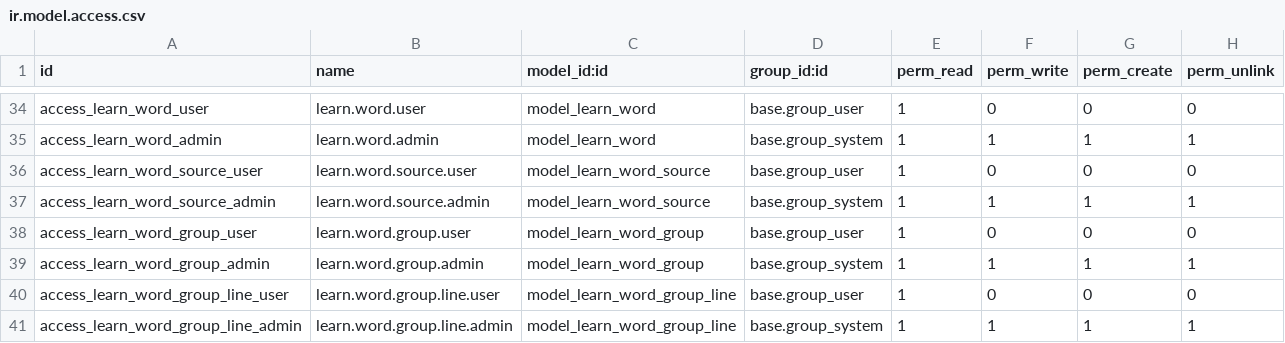
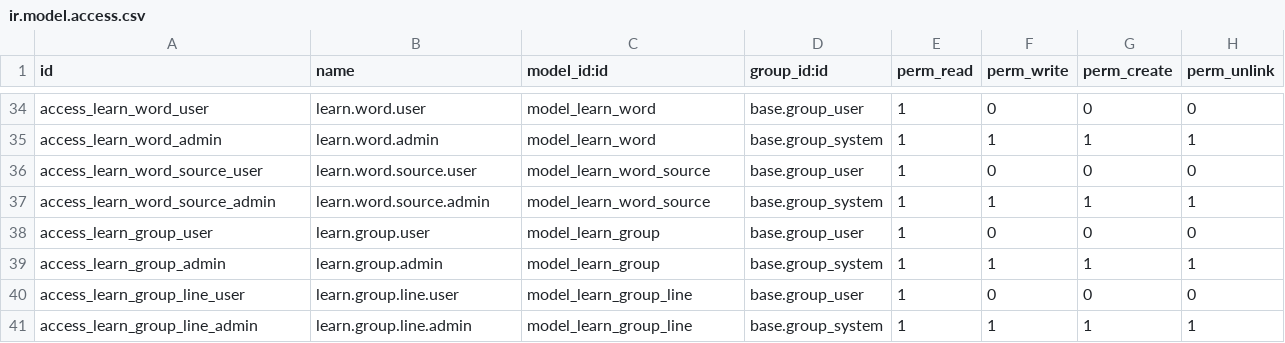
Before and after one commit to ckf10000/odoo-admin, a CSV file: local/learn_core/security/ir.model.access.csv, drawn as a sheet; only a part is shown, gaps mark what is left out.

```diff
--- a/local/learn_core/security/ir.model.access.csv
+++ b/local/learn_core/security/ir.model.access.csv
@@ -37,5 +37,5 @@ access_learn_word_source_user,learn.word.source.user,model_learn_word_source,bas
 access_learn_word_source_admin,learn.word.source.admin,model_learn_word_source,base.group_system,1,1,1,1
-access_learn_word_group_user,learn.word.group.user,model_learn_word_group,base.group_user,1,0,0,0
-access_learn_word_group_admin,learn.word.group.admin,model_learn_word_group,base.group_system,1,1,1,1
-access_learn_word_group_line_user,learn.word.group.line.user,model_learn_word_group_line,base.group_user,1,0,0,0
-access_learn_word_group_line_admin,learn.word.group.line.admin,model_learn_word_group_line,base.group_system,1,1,1,1
+access_learn_group_user,learn.group.user,model_learn_group,base.group_user,1,0,0,0
+access_learn_group_admin,learn.group.admin,model_learn_group,base.group_system,1,1,1,1
+access_learn_group_line_user,learn.group.line.user,model_learn_group_line,base.group_user,1,0,0,0
+access_learn_group_line_admin,learn.group.line.admin,model_learn_group_line,base.group_system,1,1,1,1
```
Also changed, not shown: 8 other files.
